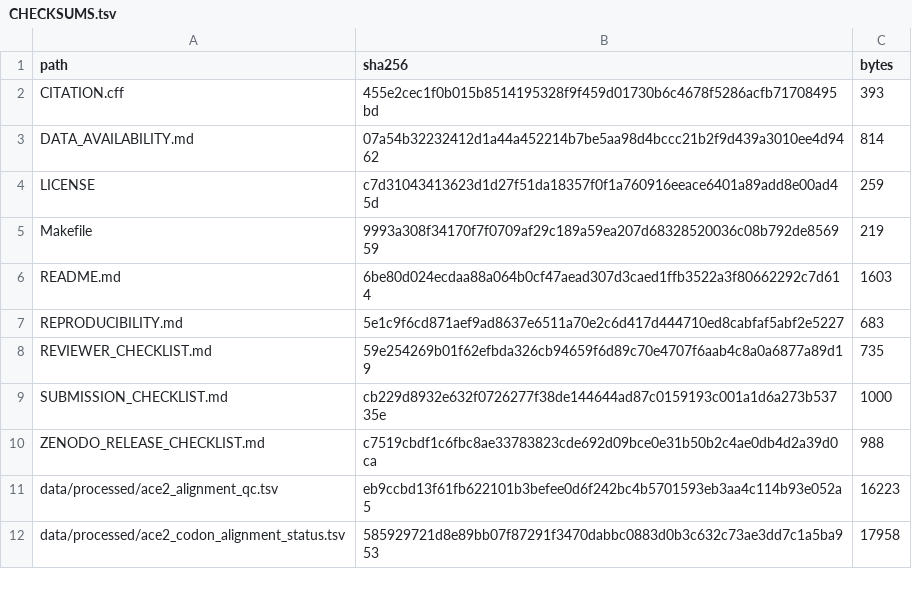
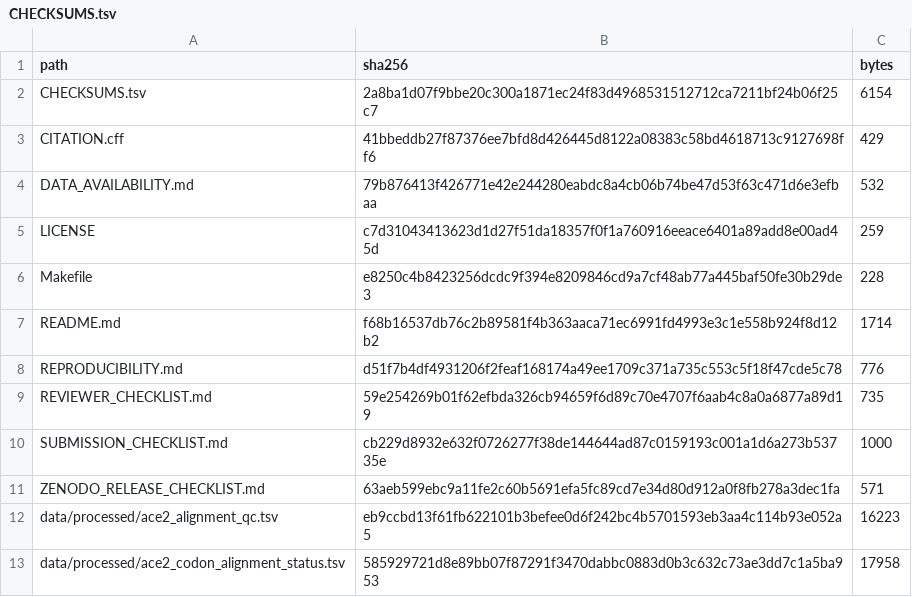
Before and after one commit to Parker-Lehner/ace2-mammalian-evolution, a TSV file: CHECKSUMS.tsv, drawn as a sheet; only a part is shown; the diff covers the shown part only.

```diff
--- a/CHECKSUMS.tsv
+++ b/CHECKSUMS.tsv
@@ -1,11 +1,12 @@
 path	sha256	bytes
-CITATION.cff	455e2cec1f0b015b8514195328f9f459d01730b6c4678f5286acfb71708495bd	393
-DATA_AVAILABILITY.md	07a54b32232412d1a44a452214b7be5aa98d4bccc21b2f9d439a3010ee4d9462	814
+CHECKSUMS.tsv	2a8ba1d07f9bbe20c300a1871ec24f83d4968531512712ca7211bf24b06f25c7	6154
+CITATION.cff	41bbeddb27f87376ee7bfd8d426445d8122a08383c58bd4618713c9127698ff6	429
+DATA_AVAILABILITY.md	79b876413f426771e42e244280eabdc8a4cb06b74be47d53f63c471d6e3efbaa	532
 LICENSE	c7d31043413623d1d27f51da18357f0f1a760916eeace6401a89add8e00ad45d	259
-Makefile	9993a308f34170f7f0709af29c189a59ea207d68328520036c08b792de856959	219
-README.md	6be80d024ecdaa88a064b0cf47aead307d3caed1ffb3522a3f80662292c7d614	1603
-REPRODUCIBILITY.md	5e1c9f6cd871aef9ad8637e6511a70e2c6d417d444710ed8cabfaf5abf2e5227	683
+Makefile	e8250c4b8423256dcdc9f394e8209846cd9a7cf48ab77a445baf50fe30b29de3	228
+README.md	f68b16537db76c2b89581f4b363aaca71ec6991fd4993e3c1e558b924f8d12b2	1714
+REPRODUCIBILITY.md	d51f7b4df4931206f2feaf168174a49ee1709c371a735c553c5f18f47cde5c78	776
 REVIEWER_CHECKLIST.md	59e254269b01f62efbda326cb94659f6d89c70e4707f6aab4c8a0a6877a89d19	735
 SUBMISSION_CHECKLIST.md	cb229d8932e632f0726277f38de144644ad87c0159193c001a1d6a273b53735e	1000
-ZENODO_RELEASE_CHECKLIST.md	c7519cbdf1c6fbc8ae33783823cde692d09bce0e31b50b2c4ae0db4d2a39d0ca	988
+ZENODO_RELEASE_CHECKLIST.md	63aeb599ebc9a11fe2c60b5691efa5fc89cd7e34d80d912a0f8fb278a3dec1fa	571
 data/processed/ace2_alignment_qc.tsv	eb9ccbd13f61fb622101b3befee0d6f242bc4b5701593eb3aa4c114b93e052a5	16223
```
Also changed, not shown: 17 added rows and 2 edited cells elsewhere in this file, 24 other files.
